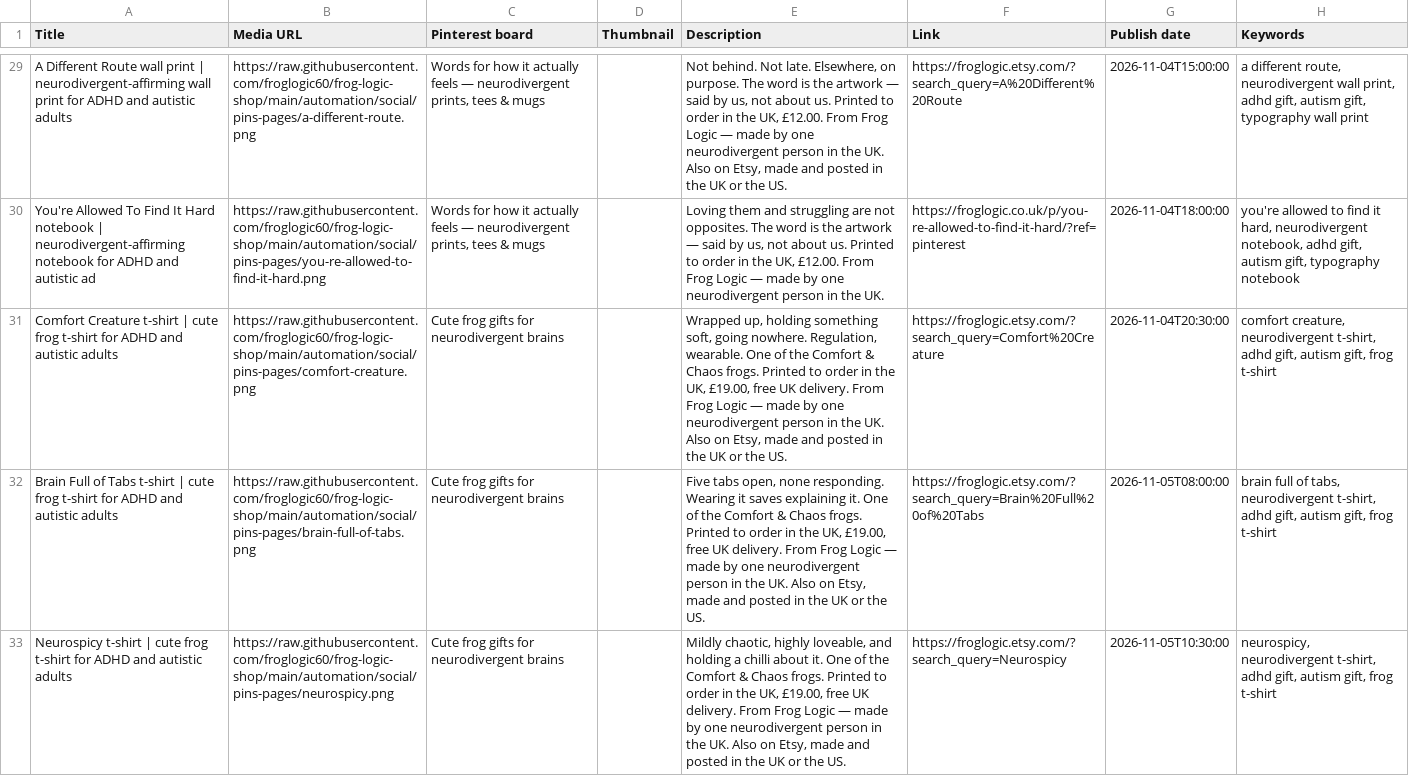
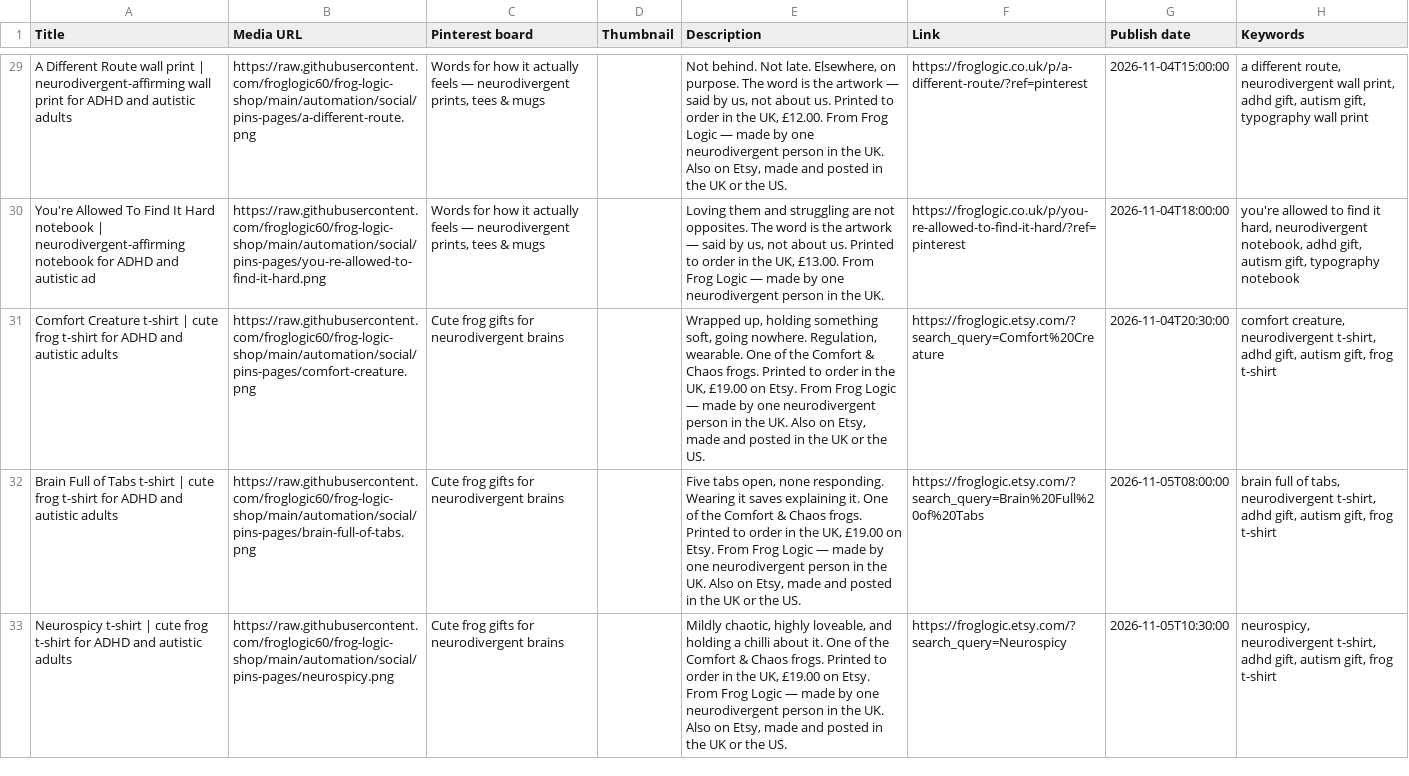
Before and after one commit to froglogic60/frog-logic-shop, a CSV file: automation/social/pins-pages/pins-pages-retry.csv, drawn as a sheet; only a part is shown, gaps mark what is left out; the diff covers the shown part only; the diff names each change by its address in the sheet, - before the commit and + after, or states it on an @@ line.

```diff
--- a/automation/social/pins-pages/pins-pages-retry.csv
+++ b/automation/social/pins-pages/pins-pages-retry.csv
-F29 (Link): https://froglogic.etsy.com/?search_query=A%20Different%20Route
+F29 (Link): https://froglogic.co.uk/p/a-different-route/?ref=pinterest
-E30 (Description): …the UK, £12.00. From Frog…
+E30 (Description): …the UK, £13.00. From Frog…
-E31 (Description): …the UK, £19.00, free UK delivery. From Frog…
+E31 (Description): …the UK, £19.00 on Etsy. From Frog…
-E32 (Description): …the UK, £19.00, free UK delivery. From Frog…
+E32 (Description): …the UK, £19.00 on Etsy. From Frog…
-E33 (Description): …the UK, £19.00, free UK delivery. From Frog…
+E33 (Description): …the UK, £19.00 on Etsy. From Frog…
```
Also changed, not shown: 28 edited cells elsewhere in this file, 1 other file.
